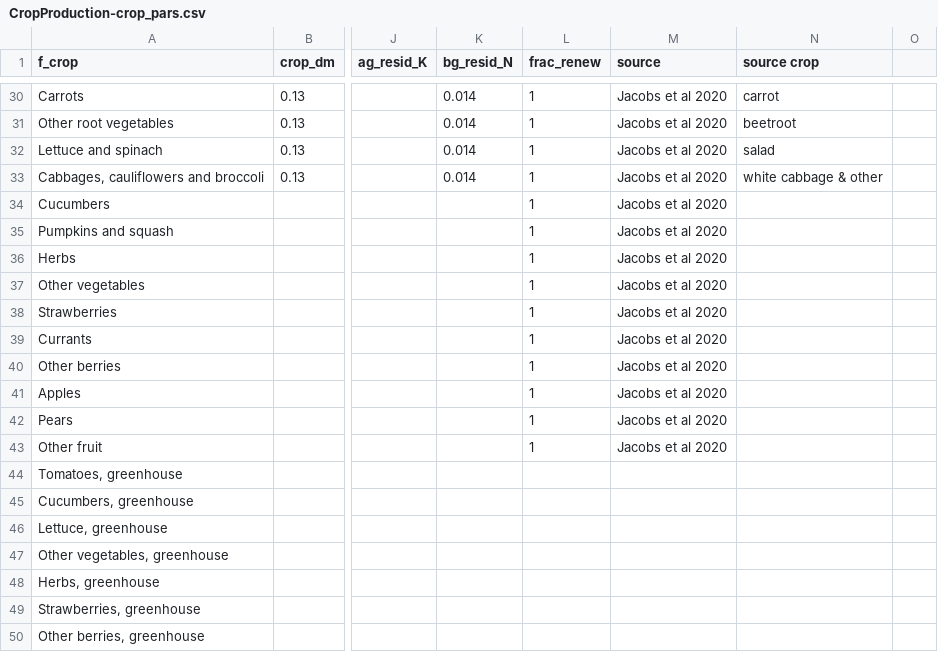
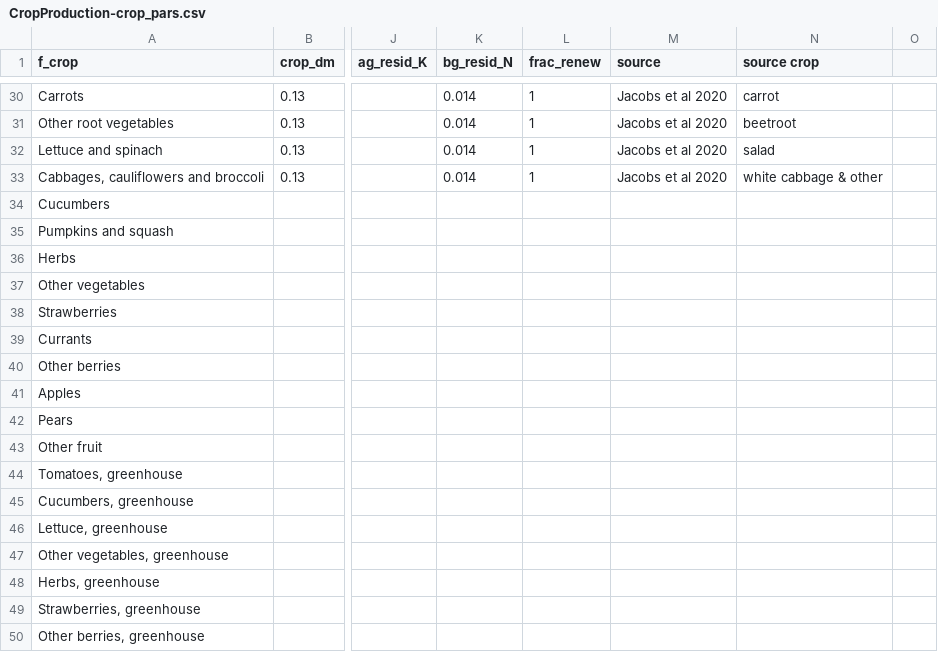
Before and after one commit to SLU-foodsystems/CIBUSmod, a CSV file: data/prod_parameters/CropProduction-crop_pars.csv, drawn as a sheet; only a part is shown, gaps mark what is left out; the diff names each change by its address in the sheet, - before the commit and + after, or states it on an @@ line.

Commit message:
Updated SNG yields and minor change in crop_pars

```diff
--- a/data/prod_parameters/CropProduction-crop_pars.csv
+++ b/data/prod_parameters/CropProduction-crop_pars.csv
-L34:L43 (frac_renew): 1
+L34:L43 (frac_renew): (empty)
-M34:M43 (source): Jacobs et al 2020
+M34:M43 (source): (empty)
```
Also changed, not shown: data/prod_parameters/CropProduction-yields.csv.
